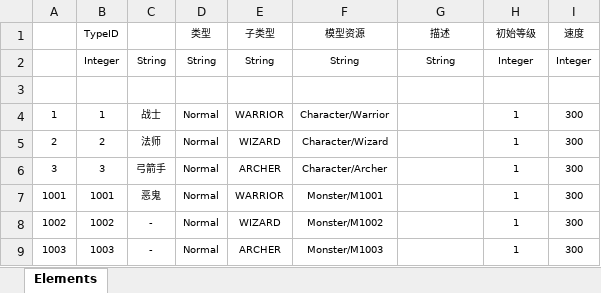
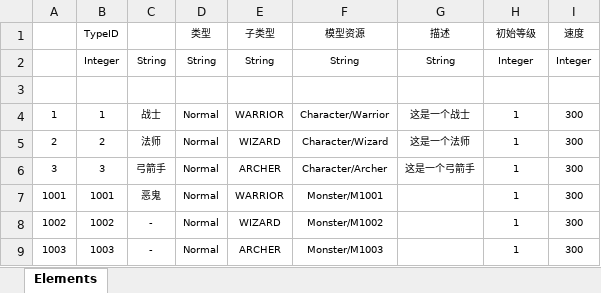
Before and after one commit to sdafea/mmorpg, an Excel workbook: Src/Data/Tables/CharacterDefine.xlsx, sheet Elements, drawn as a sheet; values as stored, in another font and other column widths than the file's, no borders; table styles not drawn; the diff names each change by its address in the sheet, - before the commit and + after, or states it on an @@ line.

```diff
--- a/Src/Data/Tables/CharacterDefine.xlsx (sheet Elements)
+++ b/Src/Data/Tables/CharacterDefine.xlsx (sheet Elements)
-G4 (描述): (empty)
+G4 (描述): 这是一个战士
-G5 (描述): (empty)
+G5 (描述): 这是一个法师
-G6 (描述): (empty)
+G6 (描述): 这是一个弓箭手
```
Also changed, not shown: 39 other files.
